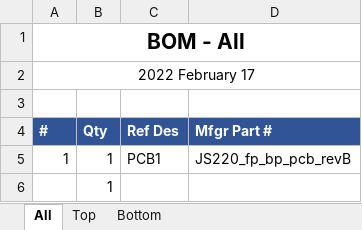
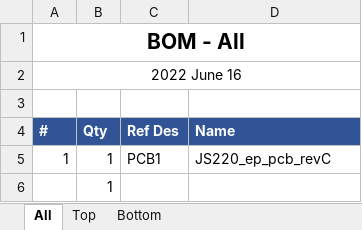
Before and after one commit to jetperch/js220_end_panels, an Excel workbook: eagle/bp/js220_bp_bom.xlsx, sheet All, drawn as a sheet; values as stored, in another font and other column widths than the file's, no borders; the diff names each change by its address in the sheet, - before the commit and + after, or states it on an @@ line.

```diff
--- a/eagle/bp/js220_bp_bom.xlsx (sheet All)
+++ b/eagle/bp/js220_bp_bom.xlsx (sheet All)
-A2 (#): 2022 February 17
+A2 (#): 2022 June 16
-D4: Mfgr Part #
+D4: Name
-D5 (Name): JS220_fp_bp_pcb_revB
+D5 (Name): JS220_ep_pcb_revC
```
Also changed, not shown: sheet Top, sheet Bottom, eagle/fp_binding_posts/js220_fp_binding_posts_bom.xlsx, 11 other files.
